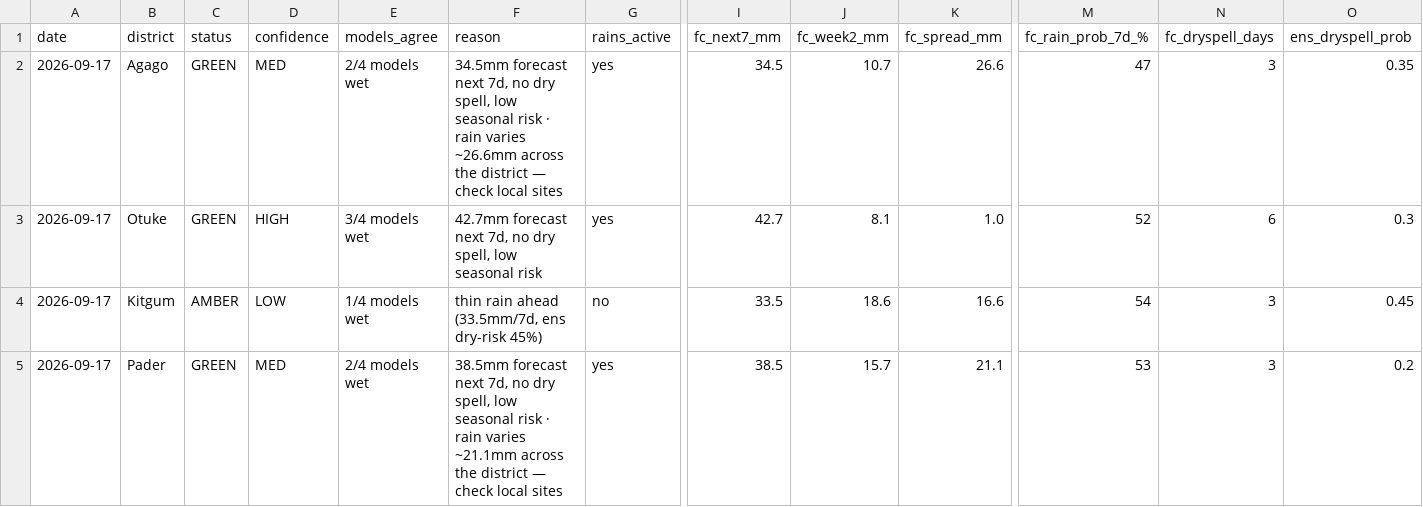
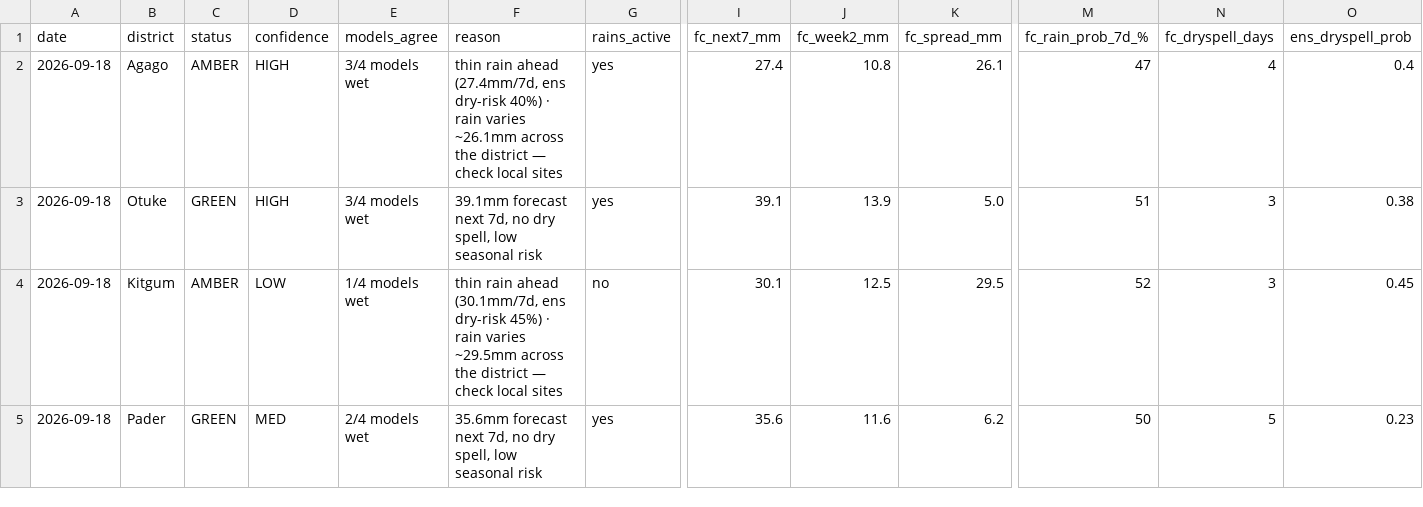
Before and after one commit to quinn-Uganda/planting-monitor, a CSV file: planting_monitor_out/status_today.csv, drawn as a sheet; only a part is shown, gaps mark what is left out; the diff covers the shown part only; the diff names each change by its address in the sheet, - before the commit and + after, or states it on an @@ line.

```diff
--- a/planting_monitor_out/status_today.csv
+++ b/planting_monitor_out/status_today.csv
-A2:A5 (date): 2026-09-17
+A2:A5 (date): 2026-09-18
-C2 (status): GREEN
+C2 (status): AMBER
-D2 (confidence): MED
+D2 (confidence): HIGH
-E2 (models_agree): 2/4 models wet
+E2 (models_agree): 3/4 models wet
-F2 (reason): 34.5mm forecast next 7d, no dry spell, low seasonal risk · rain varies ~26.6mm across the…
+F2 (reason): thin rain ahead (27.4mm/7d, ens dry-risk 40%) · rain varies ~26.1mm across the…
-I2 (fc_next7_mm): 34.5
+I2 (fc_next7_mm): 27.4
-J2 (fc_week2_mm): 10.7
+J2 (fc_week2_mm): 10.8
-K2 (fc_spread_mm): 26.6
+K2 (fc_spread_mm): 26.1
-N2 (fc_dryspell_days): 3
+N2 (fc_dryspell_days): 4
-O2 (ens_dryspell_prob): 0.35
+O2 (ens_dryspell_prob): 0.4
-F3 (reason): 42.7mm forecast next…
+F3 (reason): 39.1mm forecast next…
-I3 (fc_next7_mm): 42.7
+I3 (fc_next7_mm): 39.1
-J3 (fc_week2_mm): 8.1
+J3 (fc_week2_mm): 13.9
-K3 (fc_spread_mm): 1.0
+K3 (fc_spread_mm): 5.0
-M3 (fc_rain_prob_7d_%): 52
+M3 (fc_rain_prob_7d_%): 51
-N3 (fc_dryspell_days): 6
+N3 (fc_dryspell_days): 3
-O3 (ens_dryspell_prob): 0.3
+O3 (ens_dryspell_prob): 0.38
-F4 (reason): …rain ahead (33.5mm/7d, ens dry-risk 45%)
+F4 (reason): …rain ahead (30.1mm/7d, ens dry-risk 45%) · rain varies ~29.5mm across the district — check local sites
-I4 (fc_next7_mm): 33.5
+I4 (fc_next7_mm): 30.1
-J4 (fc_week2_mm): 18.6
+J4 (fc_week2_mm): 12.5
-K4 (fc_spread_mm): 16.6
+K4 (fc_spread_mm): 29.5
-M4 (fc_rain_prob_7d_%): 54
+M4 (fc_rain_prob_7d_%): 52
-F5 (reason): 38.5mm forecast next 7d, no dry spell, low seasonal risk · rain varies ~21.1mm across the district — check local sites
+F5 (reason): 35.6mm forecast next 7d, no dry spell, low seasonal risk
-I5 (fc_next7_mm): 38.5
+I5 (fc_next7_mm): 35.6
-J5 (fc_week2_mm): 15.7
+J5 (fc_week2_mm): 11.6
-K5 (fc_spread_mm): 21.1
+K5 (fc_spread_mm): 6.2
-M5 (fc_rain_prob_7d_%): 53
+M5 (fc_rain_prob_7d_%): 50
-N5 (fc_dryspell_days): 3
+N5 (fc_dryspell_days): 5
-O5 (ens_dryspell_prob): 0.2
+O5 (ens_dryspell_prob): 0.23
```
Also changed, not shown: 139 edited cells elsewhere in this file, planting_monitor_out/history.csv, 5 other files.
